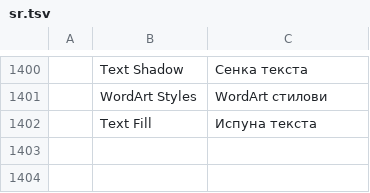
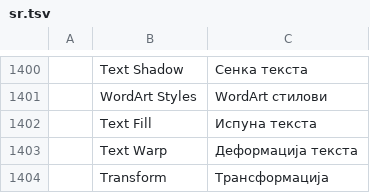
Before and after one commit to rbr48/wordcraft, a TSV file: crates/ui-egui/src/i18n/sr.tsv, drawn as a sheet; only a part is shown, gaps mark what is left out; the diff names each change by its address in the sheet, - before the commit and + after, or states it on an @@ line.

```diff
--- a/crates/ui-egui/src/i18n/sr.tsv
+++ b/crates/ui-egui/src/i18n/sr.tsv
+row 1403:  | Text Warp | Деформација текста
+row 1404:  | Transform | Трансформација
```
Also changed, not shown: crates/ui-egui/src/i18n/es.tsv, crates/ui-egui/src/i18n/et.tsv, 19 other files.
